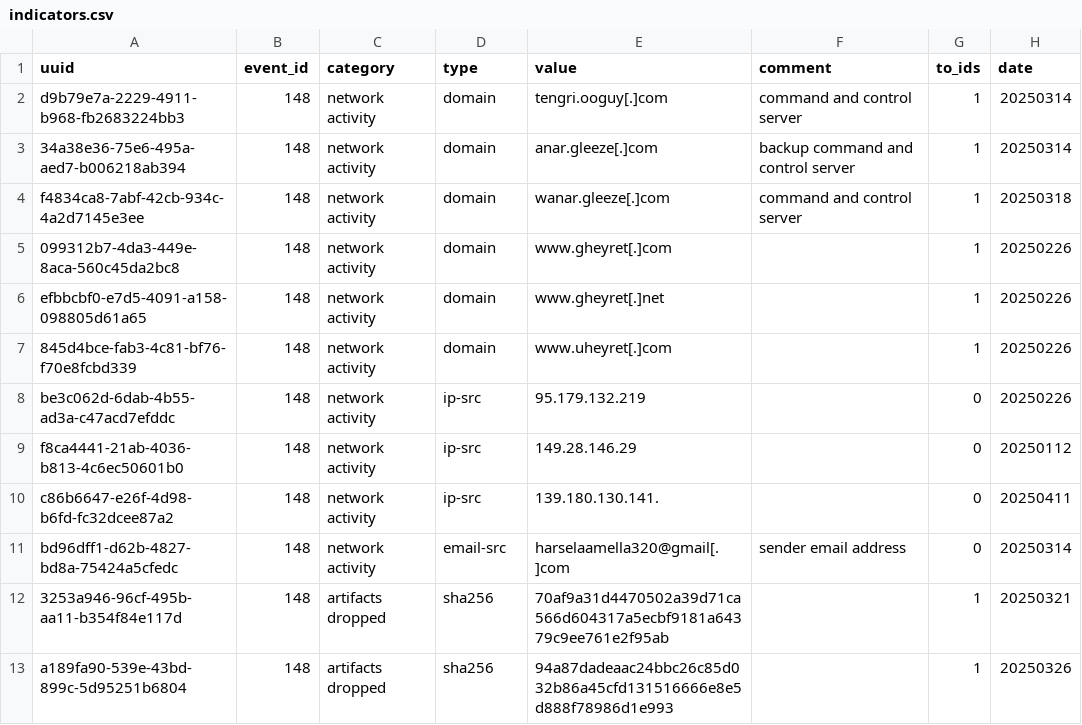
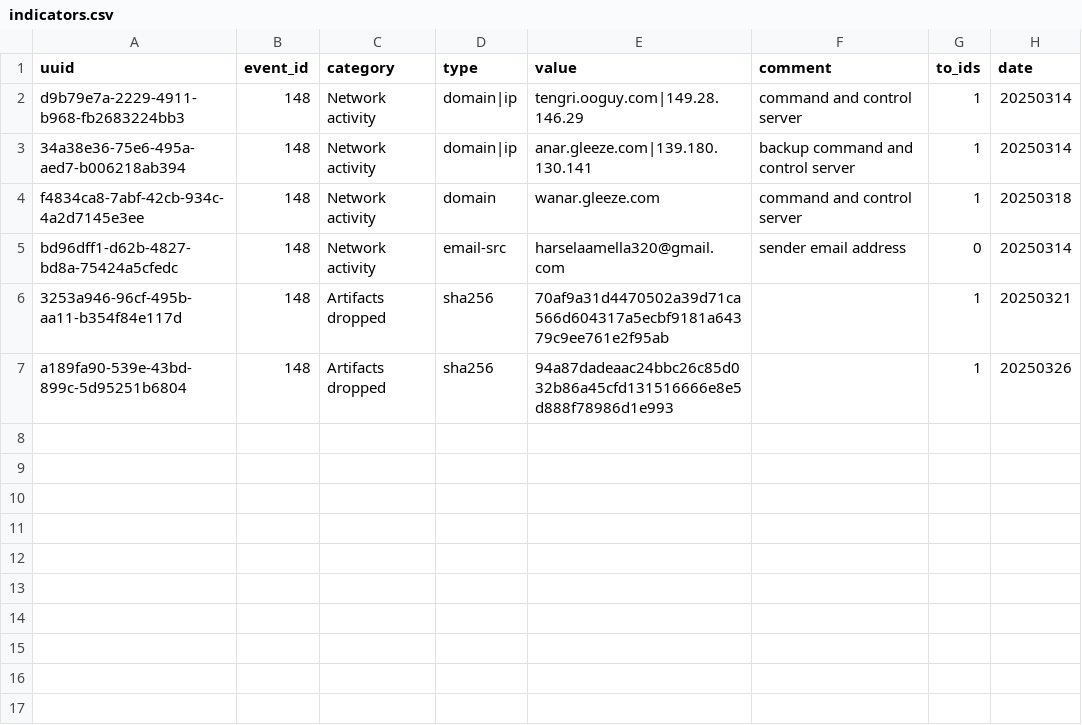
Before and after one commit to citizenlab/weaponized-words-report, a CSV file: indicators.csv, drawn as a sheet.

Commit message:
Fix IOC formatting errors

```diff
--- a/indicators.csv
+++ b/indicators.csv
@@ -1,13 +1,7 @@
 uuid,event_id,category,type,value,comment,to_ids,date
-d9b79e7a-2229-4911-b968-fb2683224bb3,148,network activity,domain,tengri.ooguy[.]com,command and control server,1,20250314
-34a38e36-75e6-495a-aed7-b006218ab394,148,network activity,domain,anar.gleeze[.]com,backup command and control server,1,20250314
-f4834ca8-7abf-42cb-934c-4a2d7145e3ee,148,network activity,domain,wanar.gleeze[.]com,command and control server,1,20250318
-099312b7-4da3-449e-8aca-560c45da2bc8,148,network activity,domain,www.gheyret[.]com,,1,20250226
-efbbcbf0-e7d5-4091-a158-098805d61a65,148,network activity,domain,www.gheyret[.]net,,1,20250226
-845d4bce-fab3-4c81-bf76-f70e8fcbd339,148,network activity,domain,www.uheyret[.]com,,1,20250226
-be3c062d-6dab-4b55-ad3a-c47acd7efddc,148,network activity,ip-src,95.179.132.219,,0,20250226
-f8ca4441-21ab-4036-b813-4c6ec50601b0,148,network activity,ip-src,149.28.146.29,,0,20250112
-c86b6647-e26f-4d98-b6fd-fc32dcee87a2,148,network activity,ip-src,139.180.130.141.,,0,20250411
-bd96dff1-d62b-4827-bd8a-75424a5cfedc,148,network activity,email-src,harselaamella320@gmail[.]com,sender email address,0,20250314
-3253a946-96cf-495b-aa11-b354f84e117d,148,artifacts dropped,sha256,70af9a31d4470502a39d71ca566d604317a5ecbf9181a64379c9ee761e2f95ab,,1,20250321
-a189fa90-539e-43bd-899c-5d95251b6804,148,artifacts dropped,sha256,94a87dadeaac24bbc26c85d032b86a45cfd131516666e8e5d888f78986d1e993,,1,20250326
+d9b79e7a-2229-4911-b968-fb2683224bb3,148,Network activity,domain|ip,tengri.ooguy.com|149.28.146.29,command and control server,1,20250314
+34a38e36-75e6-495a-aed7-b006218ab394,148,Network activity,domain|ip,anar.gleeze.com|139.180.130.141,backup command and control server,1,20250314
+f4834ca8-7abf-42cb-934c-4a2d7145e3ee,148,Network activity,domain,wanar.gleeze.com,command and control server,1,20250318
+bd96dff1-d62b-4827-bd8a-75424a5cfedc,148,Network activity,email-src,harselaamella320@gmail.com,sender email address,0,20250314
+3253a946-96cf-495b-aa11-b354f84e117d,148,Artifacts dropped,sha256,70af9a31d4470502a39d71ca566d604317a5ecbf9181a64379c9ee761e2f95ab,,1,20250321
+a189fa90-539e-43bd-899c-5d95251b6804,148,Artifacts dropped,sha256,94a87dadeaac24bbc26c85d032b86a45cfd131516666e8e5d888f78986d1e993,,1,20250326
```
